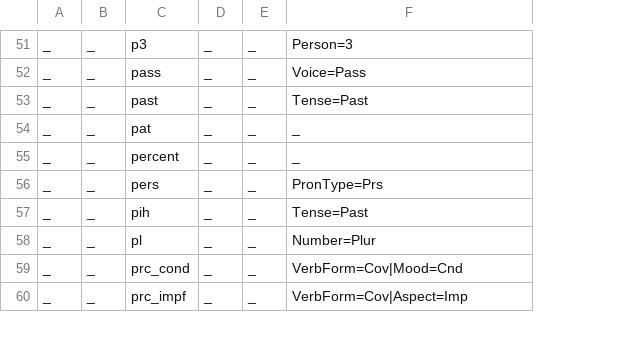
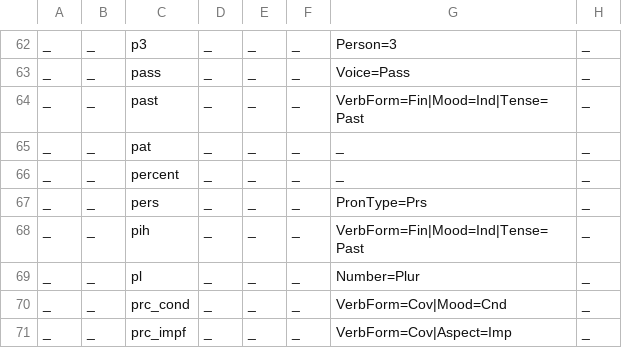
Before and after one commit to apertium/apertium-tyv, a TSV file: texts/tyv-feats.tsv, drawn as a sheet; only a part is shown, gaps mark what is left out; addresses are those after the commit; the diff covers the shown part only; the diff names each change by its address in the sheet, - before the commit and + after, or states it on an @@ line.

```diff
--- a/texts/tyv-feats.tsv
+++ b/texts/tyv-feats.tsv
+column E, rows 62-71: all _
+column H, rows 62-71: all _
-G64: Tense=Past
+G64: VerbForm=Fin|Mood=Ind|Tense=Past
-G68: Tense=Past
+G68: VerbForm=Fin|Mood=Ind|Tense=Past
```
Also changed, not shown: 15 added rows and 9 edited cells elsewhere in this file, 19 other files.
